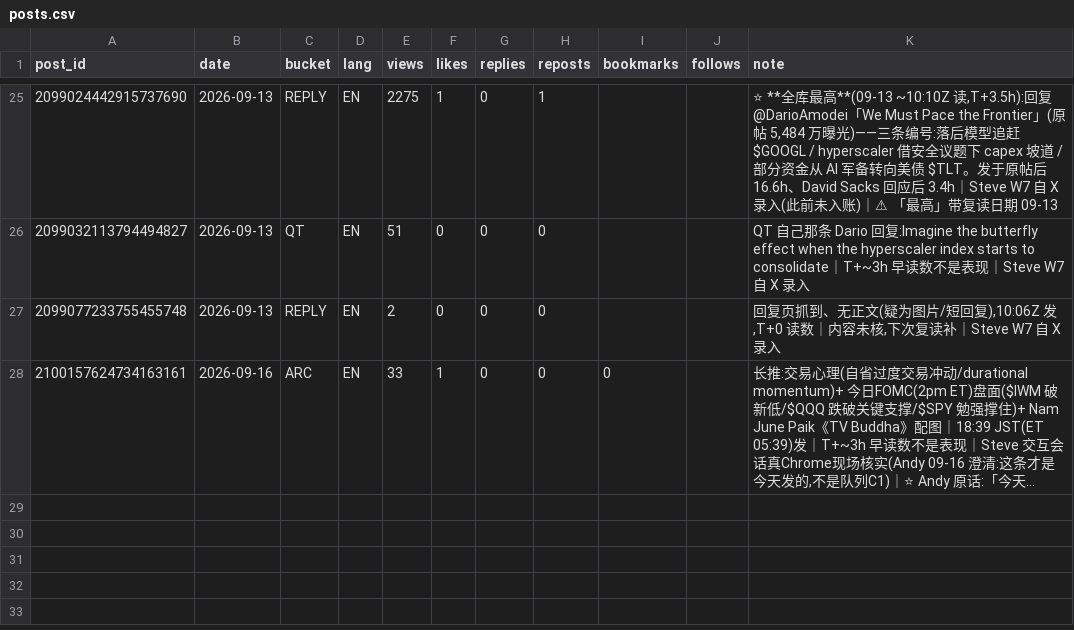
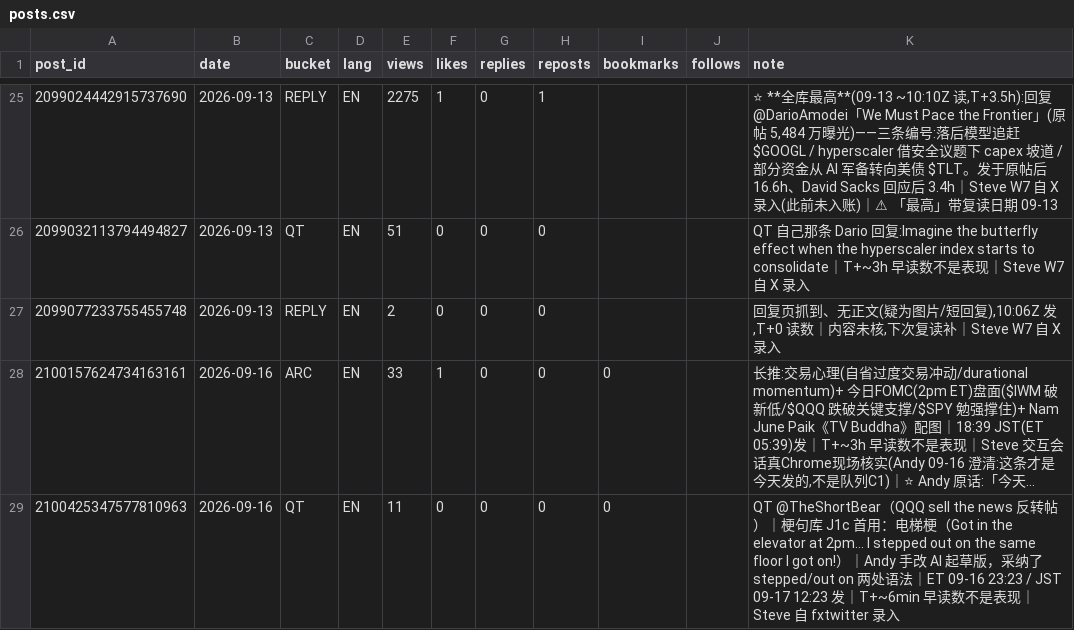
Before and after one commit to Fluxus-Trade-Lab/fluxus-dashboard, a CSV file: data/content/posts.csv, drawn as a sheet; only a part is shown, gaps mark what is left out; long unchanged cells end in …; the diff names each change by its address in the sheet, - before the commit and + after, or states it on an @@ line.

```diff
--- a/data/content/posts.csv
+++ b/data/content/posts.csv
+row 29: 2100425347577810963 | 2026-09-16 | QT | EN | 11 | 0 | 0 | 0 | 0 |  | QT @TheShortBear（QQQ sell the news 反转帖）｜梗句库 J1c 首用：电梯梗（Got in the elevator at 2pm… I stepped out on the same floor I got on!）｜Andy 手改 AI 起草版，采纳了 stepped/out on 两处语法｜ET 09-16 23:23 / JST 09-17 12:23 发｜T+~6min 早读数不是表现｜Steve 自 fxtwitter 录入
```
Also changed, not shown: 2 other files.
